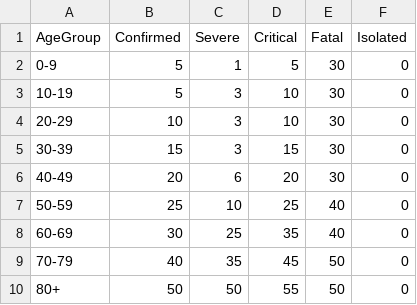
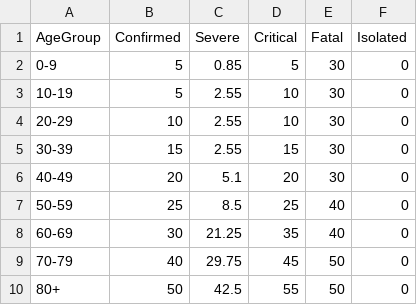
Before and after one commit to CCTAMUCC-COVID19-ModelingTaskForce/COVID19_SETUP, a TSV file: params/TSA-V_severity.tsv, drawn as a sheet.

```diff
--- a/params/TSA-V_severity.tsv
+++ b/params/TSA-V_severity.tsv
@@ -1,10 +1,10 @@
 AgeGroup	Confirmed	Severe	Critical	Fatal	Isolated
-0-9	5	1	5	30	0
-10-19	5	3	10	30	0
-20-29	10	3	10	30	0
-30-39	15	3	15	30	0
-40-49	20	6	20	30	0
-50-59	25	10	25	40	0
-60-69	30	25	35	40	0
-70-79	40	35	45	50	0
-80+	50	50	55	50	0
+0-9	5	0.85	5	30	0
+10-19	5	2.55	10	30	0
+20-29	10	2.55	10	30	0
+30-39	15	2.55	15	30	0
+40-49	20	5.1	20	30	0
+50-59	25	8.5	25	40	0
+60-69	30	21.25	35	40	0
+70-79	40	29.75	45	50	0
+80+	50	42.5	55	50	0
```
Also changed, not shown: params/TSA-V_params.tsv, 4 other files.
